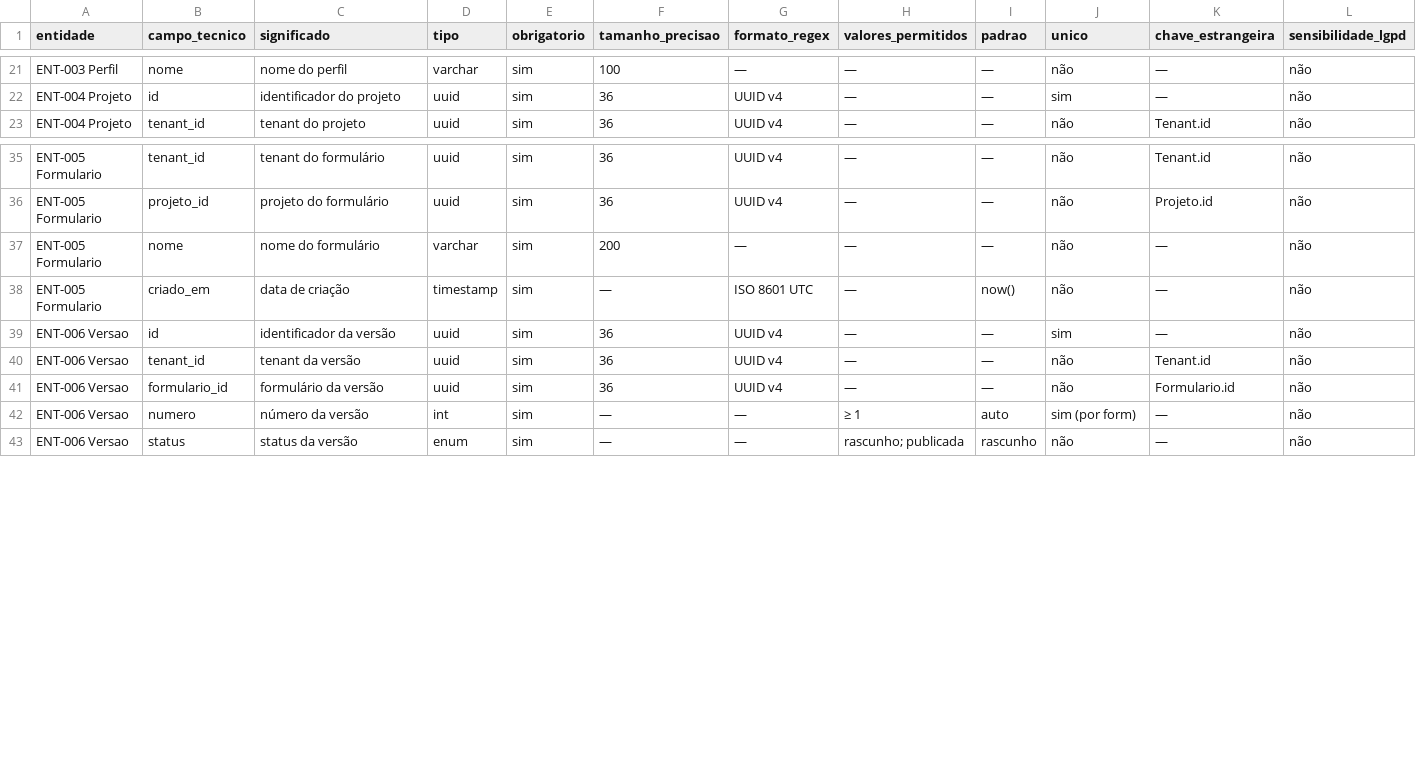
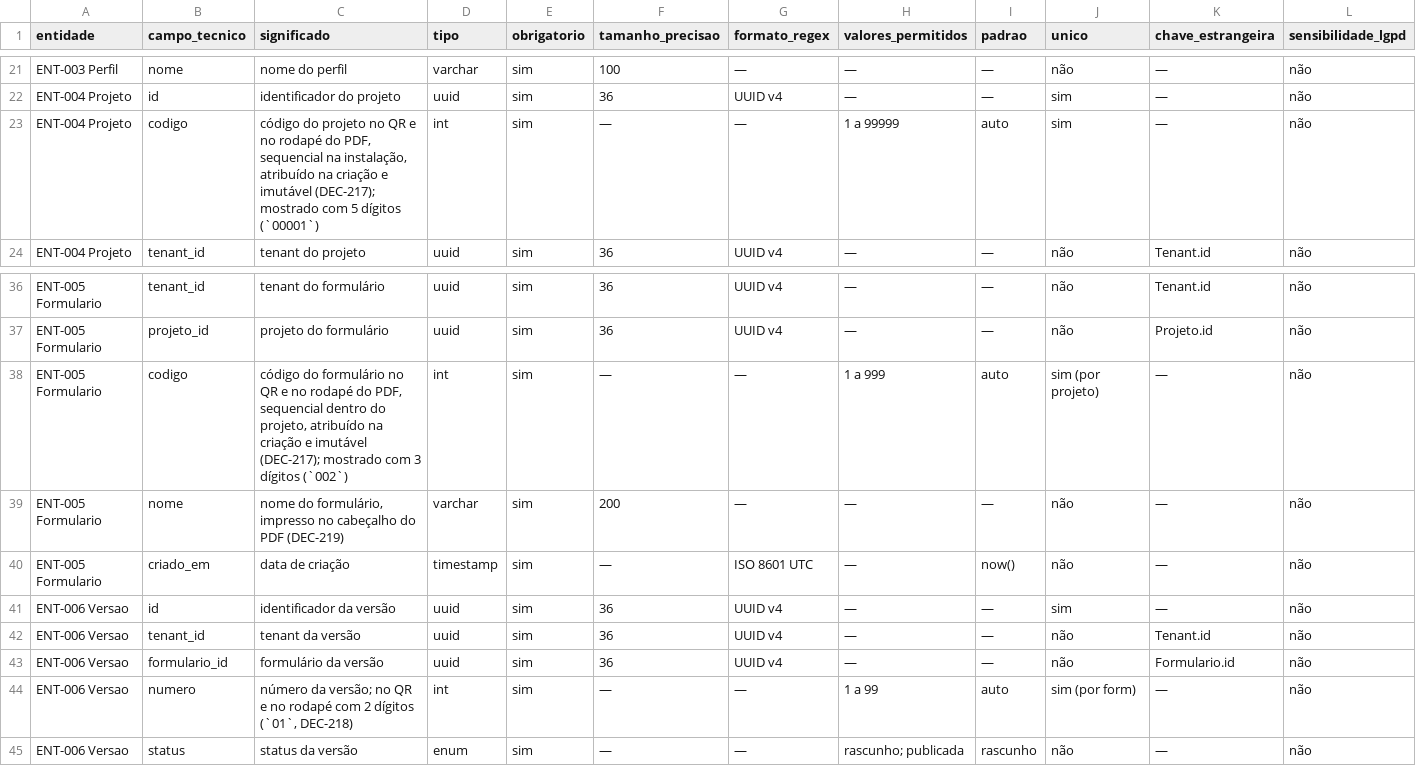
Before and after one commit to carlosyano/MinhaPesquisa, a CSV file: registros/dicionario_dados.csv, drawn as a sheet; only a part is shown, gaps mark what is left out.

```diff
--- a/registros/dicionario_dados.csv
+++ b/registros/dicionario_dados.csv
@@ -22,2 +22,3 @@ ENT-003 Perfil,nome,nome do perfil,varchar,sim,100,—,—,—,não,—,não
 ENT-004 Projeto,id,identificador do projeto,uuid,sim,36,UUID v4,—,—,sim,—,não
+ENT-004 Projeto,codigo,"código do projeto no QR e no rodapé do PDF, sequencial na instalação, atribuído na criação e imutável (DEC-217); mostrado com 5 dígitos (`00001`)",int,sim,—,—,1 a 99999,auto,sim,—,não
 ENT-004 Projeto,tenant_id,tenant do projeto,uuid,sim,36,UUID v4,—,—,não,Tenant.id,não
@@ -36,3 +37,4 @@ ENT-005 Formulario,tenant_id,tenant do formulário,uuid,sim,36,UUID v4,—,—,n
 ENT-005 Formulario,projeto_id,projeto do formulário,uuid,sim,36,UUID v4,—,—,não,Projeto.id,não
-ENT-005 Formulario,nome,nome do formulário,varchar,sim,200,—,—,—,não,—,não
+ENT-005 Formulario,codigo,"código do formulário no QR e no rodapé do PDF, sequencial dentro do projeto, atribuído na criação e imutável (DEC-217); mostrado com 3 dígitos (`002`)",int,sim,—,—,1 a 999,auto,sim (por projeto),—,não
+ENT-005 Formulario,nome,"nome do formulário, impresso no cabeçalho do PDF (DEC-219)",varchar,sim,200,—,—,—,não,—,não
 ENT-005 Formulario,criado_em,data de criação,timestamp,sim,—,ISO 8601 UTC,—,now(),não,—,não
@@ -41,3 +43,3 @@ ENT-006 Versao,tenant_id,tenant da versão,uuid,sim,36,UUID v4,—,—,não,Tena
 ENT-006 Versao,formulario_id,formulário da versão,uuid,sim,36,UUID v4,—,—,não,Formulario.id,não
-ENT-006 Versao,numero,número da versão,int,sim,—,—,≥ 1,auto,sim (por form),—,não
+ENT-006 Versao,numero,"número da versão; no QR e no rodapé com 2 dígitos (`01`, DEC-218)",int,sim,—,—,1 a 99,auto,sim (por form),—,não
 ENT-006 Versao,status,status da versão,enum,sim,—,—,rascunho; publicada,rascunho,não,—,não
```
Also changed, not shown: registros/catalogo_erros.csv, registros/controle_mudancas.csv, 9 other files.
